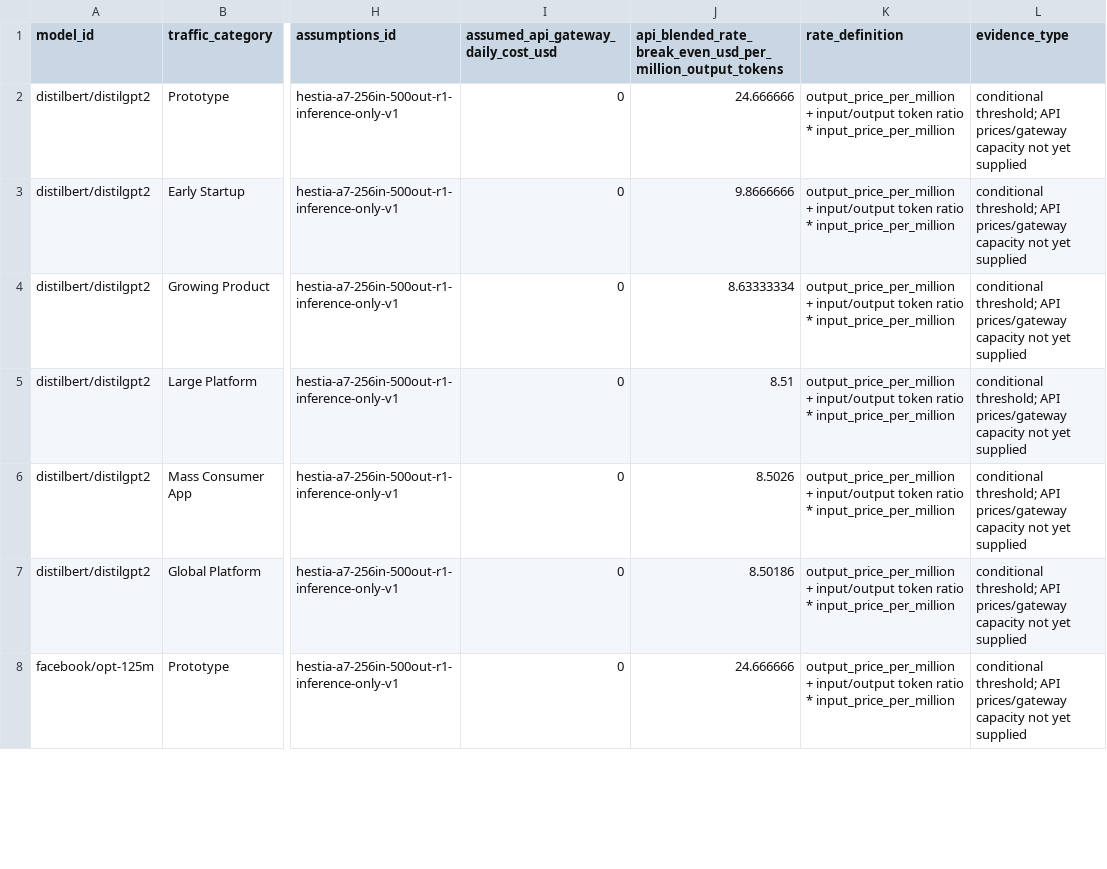
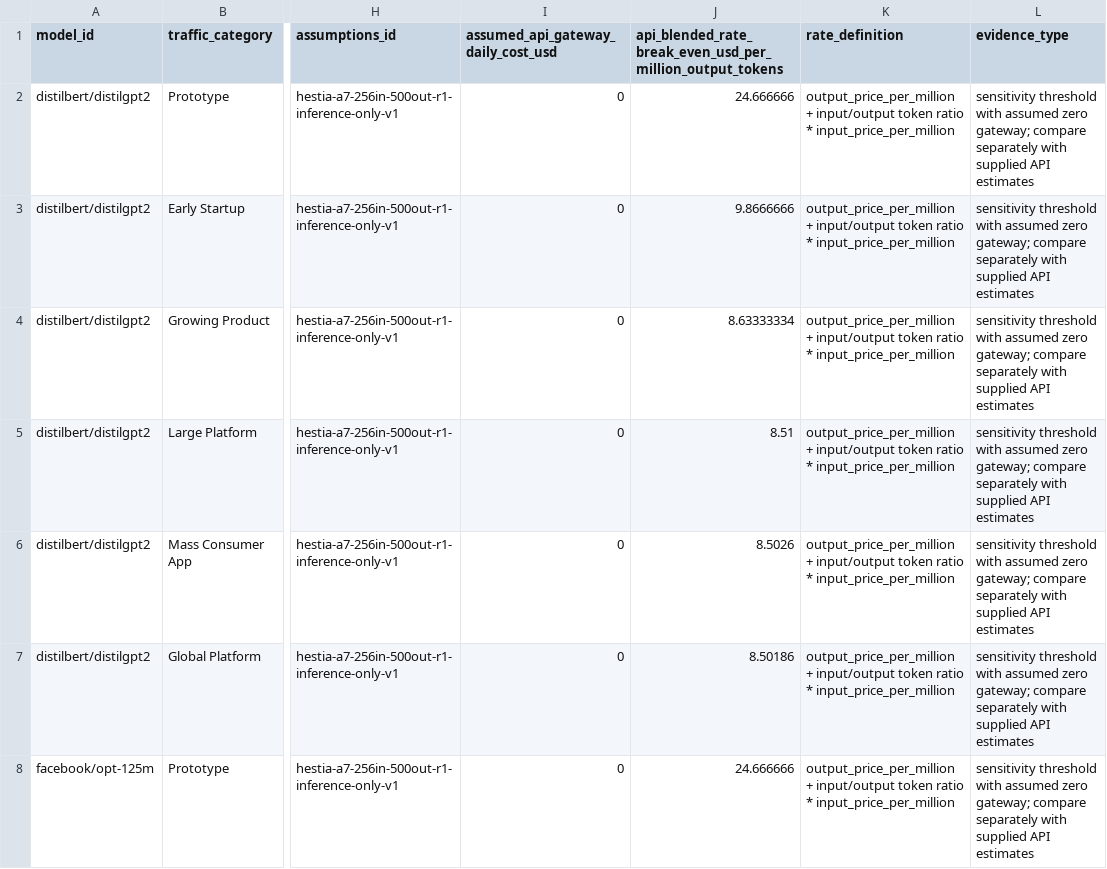
Before and after one commit to HestiaaAI/12_HestiaaAI, a CSV file: a7/results/architecture/api_rate_frontier.csv, drawn as a sheet; only a part is shown, gaps mark what is left out; the diff covers the shown part only; the diff names each change by its address in the sheet, - before the commit and + after, or states it on an @@ line.

```diff
--- a/a7/results/architecture/api_rate_frontier.csv
+++ b/a7/results/architecture/api_rate_frontier.csv
-L2:L8 (evidence_type): conditional threshold; API prices/gateway capacity not yet supplied
+L2:L8 (evidence_type): sensitivity threshold with assumed zero gateway; compare separately with supplied API estimates
```
Also changed, not shown: 83 edited cells elsewhere in this file, a7/results/architecture/category_summary.csv, a7/results/architecture/model_summary.csv, 23 other files.
